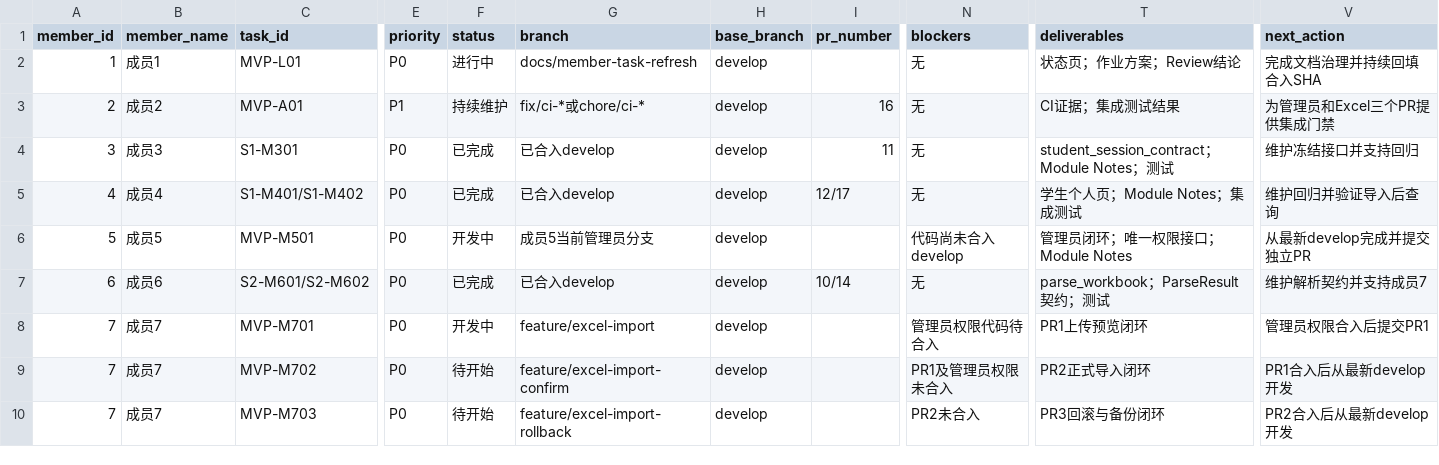
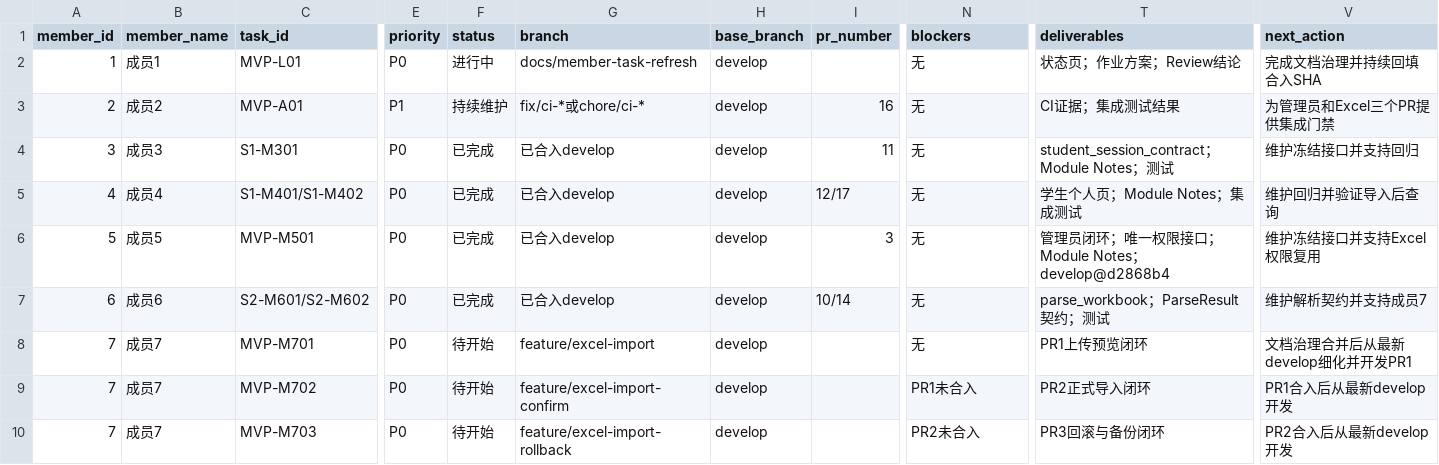
Before and after one commit to ICEXUAN-2707/party-building-archive-system, a CSV file: docs/member_tasks/member_task_summary.csv, drawn as a sheet; only a part is shown, gaps mark what is left out; the diff names each change by its address in the sheet, - before the commit and + after, or states it on an @@ line.

Commit message:
docs: finalize governance after admin merge

```diff
--- a/docs/member_tasks/member_task_summary.csv
+++ b/docs/member_tasks/member_task_summary.csv
-F6 (status): 开发中
+F6 (status): 已完成
-G6 (branch): 成员5当前管理员分支
+G6 (branch): 已合入develop
-I6 (pr_number): (empty)
+I6 (pr_number): 3
-N6 (blockers): 代码尚未合入develop
+N6 (blockers): 无
-T6 (deliverables): 管理员闭环；唯一权限接口；Module Notes
+T6 (deliverables): 管理员闭环；唯一权限接口；Module Notes；develop@d2868b4
-V6 (next_action): 从最新develop完成并提交独立PR
+V6 (next_action): 维护冻结接口并支持Excel权限复用
-F8 (status): 开发中
+F8 (status): 待开始
-N8 (blockers): 管理员权限代码待合入
+N8 (blockers): 无
-V8 (next_action): 管理员权限合入后提交PR1
+V8 (next_action): 文档治理合并后从最新develop细化并开发PR1
-N9 (blockers): PR1及管理员权限未合入
+N9 (blockers): PR1未合入
```
Also changed, not shown: 8 other files.
